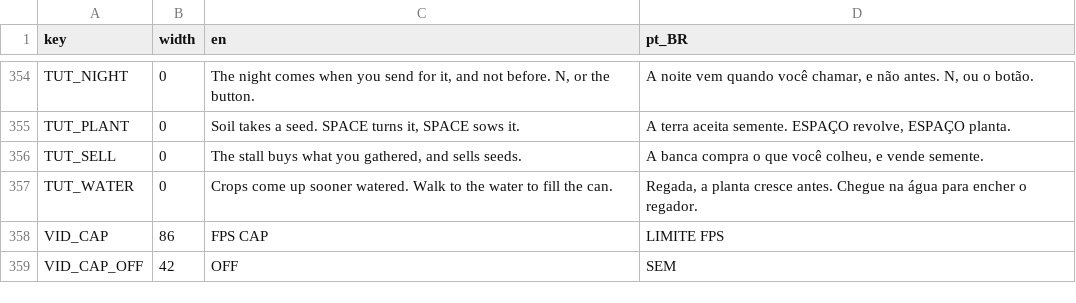
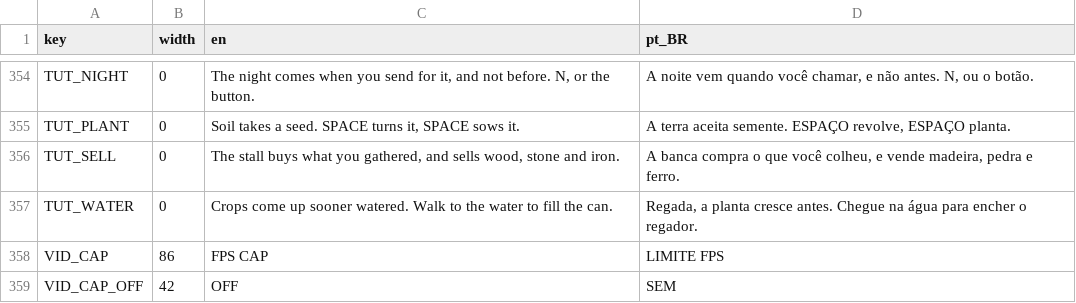
Before and after one commit to TiagoHelel/harvest_the_night, a CSV file: assets/locale/strings.csv, drawn as a sheet; only a part is shown, gaps mark what is left out.

```diff
--- a/assets/locale/strings.csv
+++ b/assets/locale/strings.csv
@@ -355,3 +355,3 @@ TUT_NIGHT,0,"The night comes when you send for it, and not before. N, or the but
 TUT_PLANT,0,"Soil takes a seed. SPACE turns it, SPACE sows it.","A terra aceita semente. ESPAÇO revolve, ESPAÇO planta."
-TUT_SELL,0,"The stall buys what you gathered, and sells seeds.","A banca compra o que você colheu, e vende semente."
+TUT_SELL,0,"The stall buys what you gathered, and sells wood, stone and iron.","A banca compra o que você colheu, e vende madeira, pedra e ferro."
 TUT_WATER,0,"Crops come up sooner watered. Walk to the water to fill the can.","Regada, a planta cresce antes. Chegue na água para encher o regador."
```
Also changed, not shown: 7 other files.
